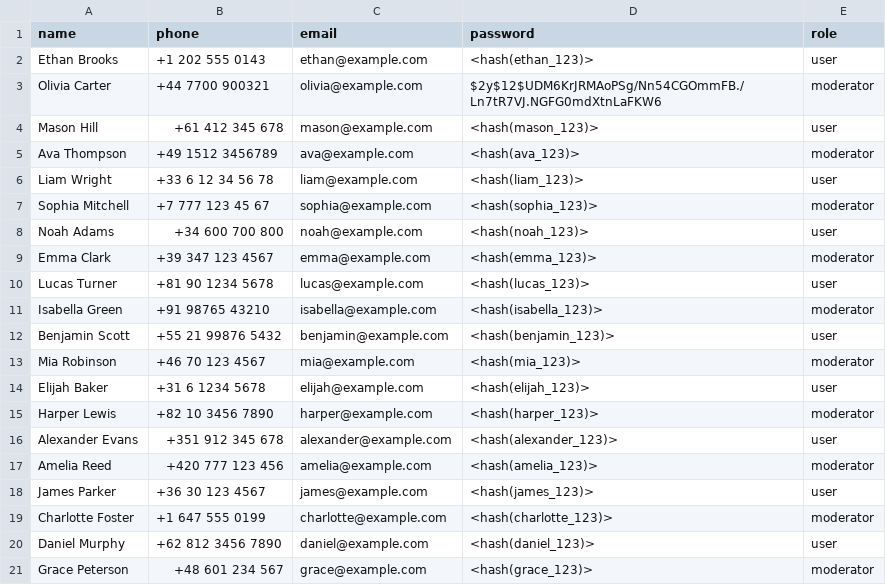
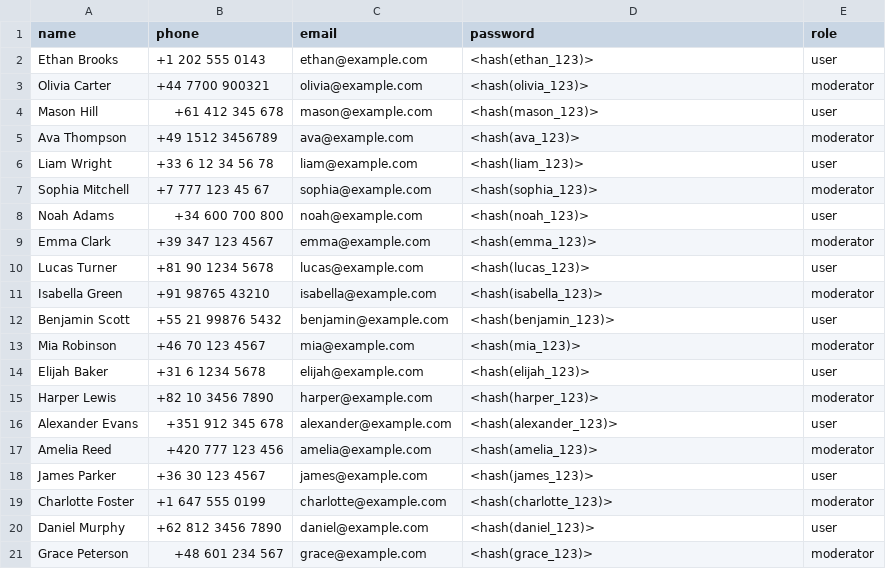
Before and after one commit to nurzhvvvn/modul-b, a CSV file: database/data/users.csv, drawn as a sheet.

```diff
--- a/database/data/users.csv
+++ b/database/data/users.csv
@@ -2,3 +2,3 @@ name,phone,email,password,role
 Ethan Brooks,+1 202 555 0143,ethan@example.com,<hash(ethan_123)>,user
-Olivia Carter,+44 7700 900321,olivia@example.com,$2y$12$UDM6KrJRMAoPSg/Nn54CGOmmFB./Ln7tR7VJ.NGFG0mdXtnLaFKW6,moderator
+Olivia Carter,+44 7700 900321,olivia@example.com,<hash(olivia_123)>,moderator
 Mason Hill,+61 412 345 678,mason@example.com,<hash(mason_123)>,user
```
Also changed, not shown: 15 other files.
